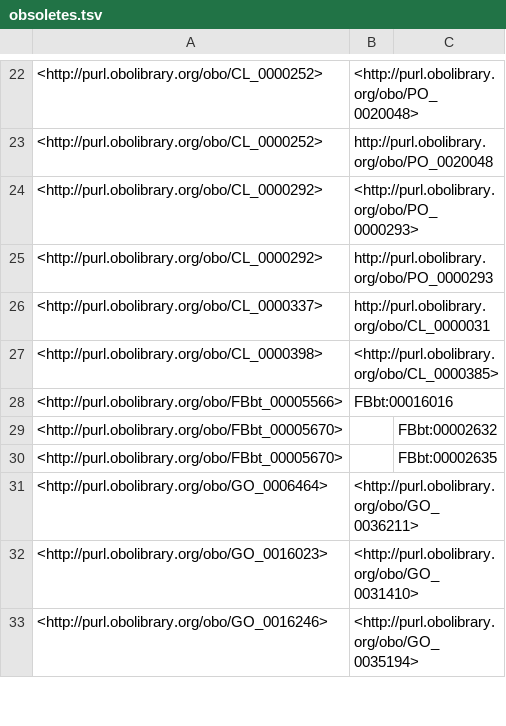
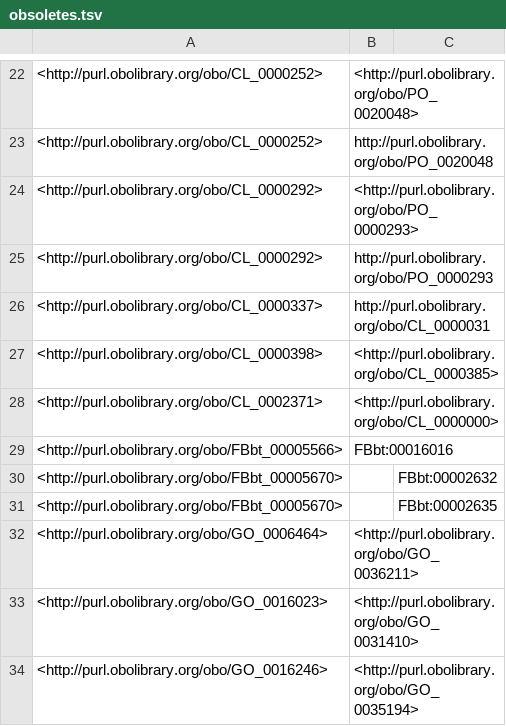
Before and after one commit to EBISPOT/efo, a TSV file: src/ontology/reports/obsoletes.tsv, drawn as a sheet; only a part is shown, gaps mark what is left out.

```diff
--- a/src/ontology/reports/obsoletes.tsv
+++ b/src/ontology/reports/obsoletes.tsv
@@ -27,2 +27,3 @@
 <http://purl.obolibrary.org/obo/CL_0000398>	<http://purl.obolibrary.org/obo/CL_0000385>	
+<http://purl.obolibrary.org/obo/CL_0002371>	<http://purl.obolibrary.org/obo/CL_0000000>	
 <http://purl.obolibrary.org/obo/FBbt_00005566>	"FBbt:00016016"	
```
Also changed, not shown: src/ontology/reports/class-count-by-prefix.tsv, 6 other files.
